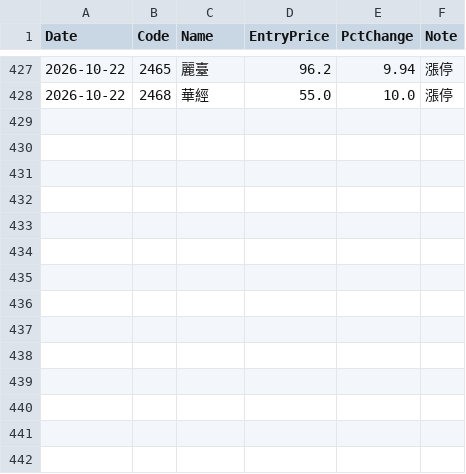
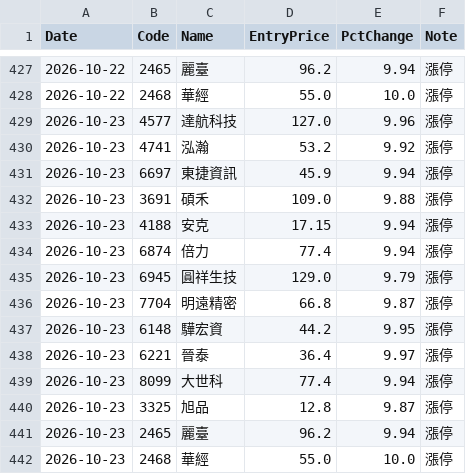
Before and after one commit to 88114www-ux/pitgwu.github.io, a CSV file: data/limit_up_2026_10.csv, drawn as a sheet; only a part is shown, gaps mark what is left out; the diff names each change by its address in the sheet, - before the commit and + after, or states it on an @@ line.

```diff
--- a/data/limit_up_2026_10.csv
+++ b/data/limit_up_2026_10.csv
+row 429: 2026-10-23 | 4577 | 達航科技 | 127.0 | 9.96 | 漲停
+row 430: 2026-10-23 | 4741 | 泓瀚 | 53.2 | 9.92 | 漲停
+row 431: 2026-10-23 | 6697 | 東捷資訊 | 45.9 | 9.94 | 漲停
+row 432: 2026-10-23 | 3691 | 碩禾 | 109.0 | 9.88 | 漲停
+row 433: 2026-10-23 | 4188 | 安克 | 17.15 | 9.94 | 漲停
+row 434: 2026-10-23 | 6874 | 倍力 | 77.4 | 9.94 | 漲停
+row 435: 2026-10-23 | 6945 | 圓祥生技 | 129.0 | 9.79 | 漲停
+row 436: 2026-10-23 | 7704 | 明遠精密 | 66.8 | 9.87 | 漲停
+row 437: 2026-10-23 | 6148 | 驊宏資 | 44.2 | 9.95 | 漲停
+row 438: 2026-10-23 | 6221 | 晉泰 | 36.4 | 9.97 | 漲停
+row 439: 2026-10-23 | 8099 | 大世科 | 77.4 | 9.94 | 漲停
+row 440: 2026-10-23 | 3325 | 旭品 | 12.8 | 9.87 | 漲停
+row 441: 2026-10-23 | 2465 | 麗臺 | 96.2 | 9.94 | 漲停
+row 442: 2026-10-23 | 2468 | 華經 | 55.0 | 10.0 | 漲停
```
Also changed, not shown: 1 other file.
